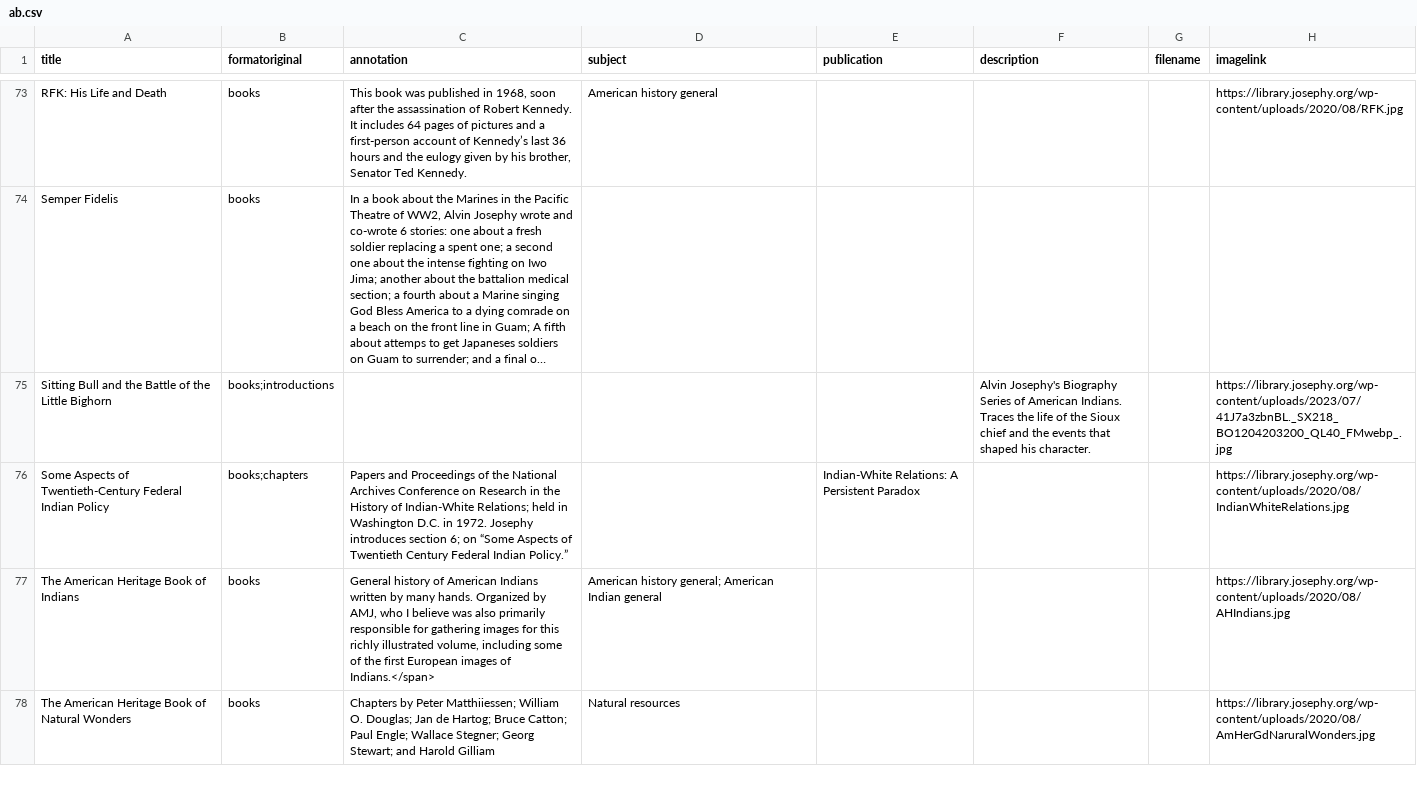
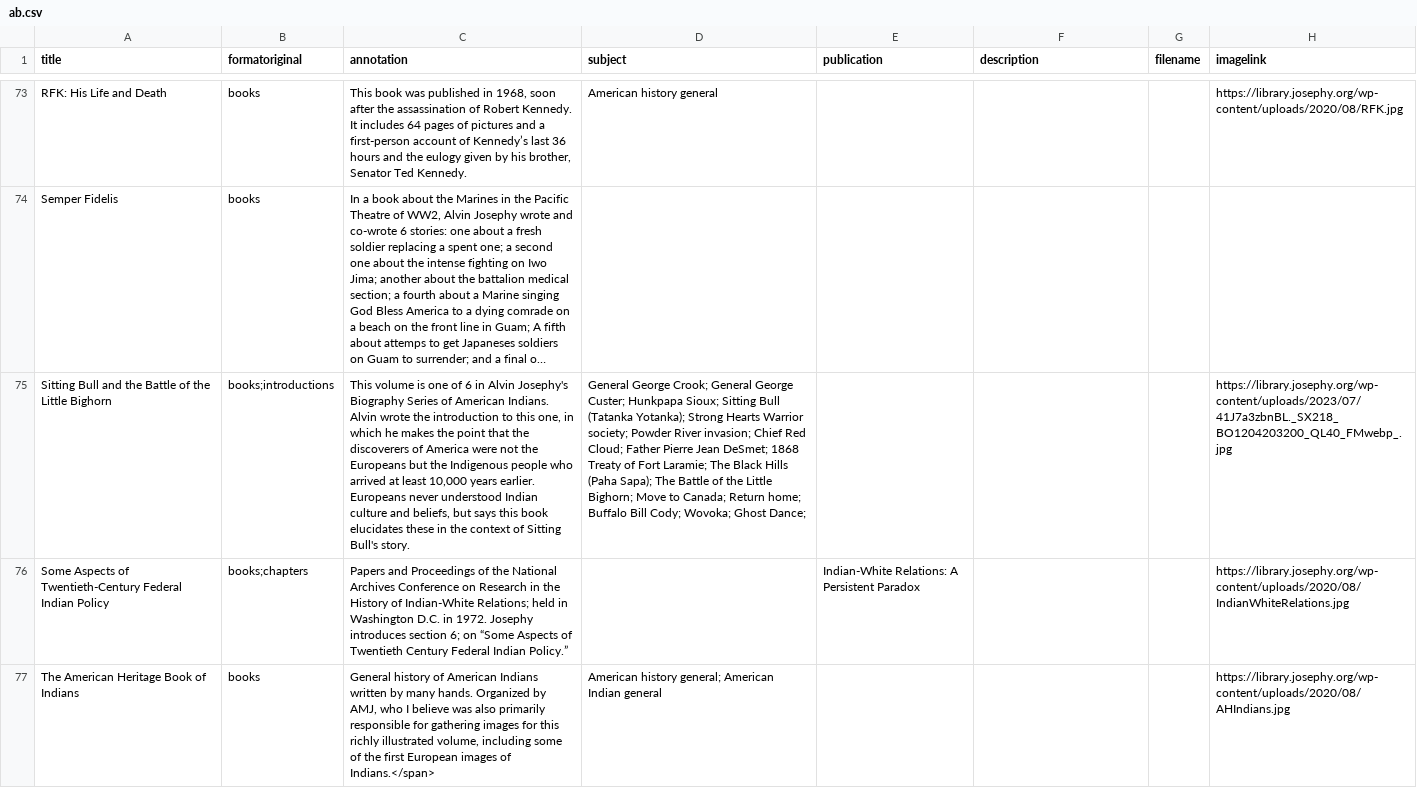
Before and after one commit to josephylibrary/annotatedjosephy, a CSV file: _data/ab.csv, drawn as a sheet; only a part is shown, gaps mark what is left out; the shorter side is filled out with more unchanged rows; long unchanged cells end in …; the diff covers the shown part only; the diff names each change by its address in the sheet, - before the commit and + after, or states it on an @@ line.

```diff
--- a/_data/ab.csv
+++ b/_data/ab.csv
-C75 (annotation): (empty)
+C75 (annotation): This volume is one of 6 in Alvin Josephy's Biography Series of American Indians. Alvin wrote the introduction to this one, in which he makes the point that the discoverers of America were not the Europeans but the Indigenous people who arrived at least 10,000 years earlier. Europeans never understood Indian culture and beliefs, but says this book elucidates these in the context of Sitting Bull's story.
-D75 (subject): (empty)
+D75 (subject): General George Crook; General George Custer; Hunkpapa Sioux; Sitting Bull (Tatanka Yotanka); Strong Hearts Warrior society; Powder River invasion; Chief Red Cloud; Father Pierre Jean DeSmet; 1868 Treaty of Fort Laramie; The Black Hills (Paha Sapa); The Battle of the Little Bighorn; Move to Canada; Return home; Buffalo Bill Cody; Wovoka; Ghost Dance;
-F75 (description): Alvin Josephy's Biography Series of American Indians. Traces the life of the Sioux chief and the events that shaped his character.
+F75 (description): (empty)
```
Also changed, not shown: 10 edited cells elsewhere in this file.
